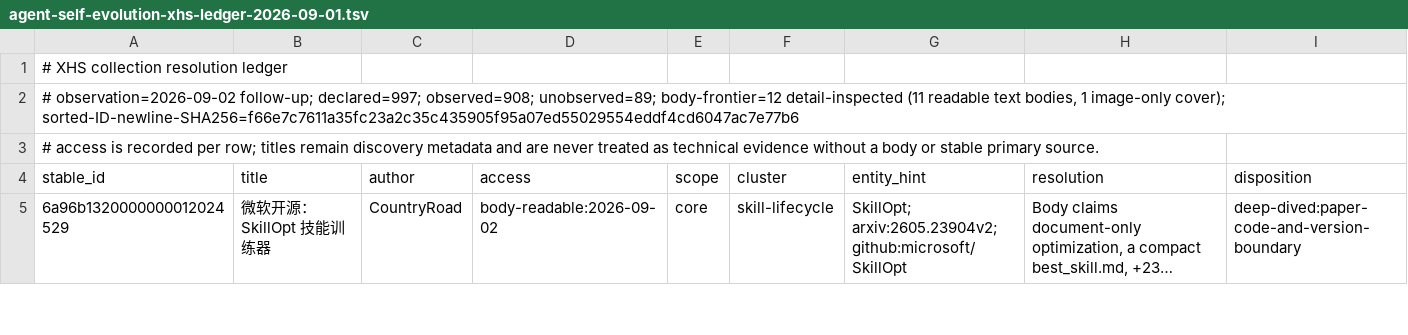
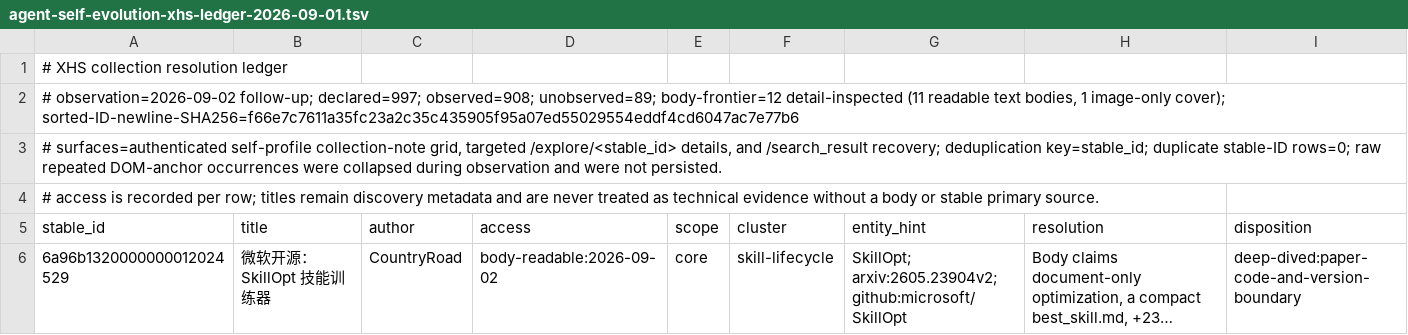
Before and after one commit to hao1939/may-agent, a TSV file: projects/scout-knowledge-lib/reports/research/agent-self-evolution-xhs-ledger-2026-09-01.tsv, drawn as a sheet; only a part is shown; long unchanged cells end in ….

Commit message:
research: document self-evolution acceptance audit

```diff
--- a/projects/scout-knowledge-lib/reports/research/agent-self-evolution-xhs-ledger-2026-09-01.tsv
+++ b/projects/scout-knowledge-lib/reports/research/agent-self-evolution-xhs-ledger-2026-09-01.tsv
@@ -2,2 +2,3 @@
 # observation=2026-09-02 follow-up; declared=997; observed=908; unobserved=89; body-frontier=12 detail-inspected (11 readable text bodies, 1 image-only cover); sorted-ID-newline-SHA256=f66e7c7611a35fc23a2c35c435905f95a07ed55029554eddf4cd6047ac7e77b6
+# surfaces=authenticated self-profile collection-note grid, targeted /explore/<stable_id> details, and /search_result recovery; deduplication key=stable_id; duplicate stable-ID rows=0; raw repeated DOM-anchor occurrences were collapsed during observation and were not persisted.
 # access is recorded per row; titles remain discovery metadata and are never treated as technical evidence without a body or stable primary source.
```
Also changed, not shown: 1 other file.
